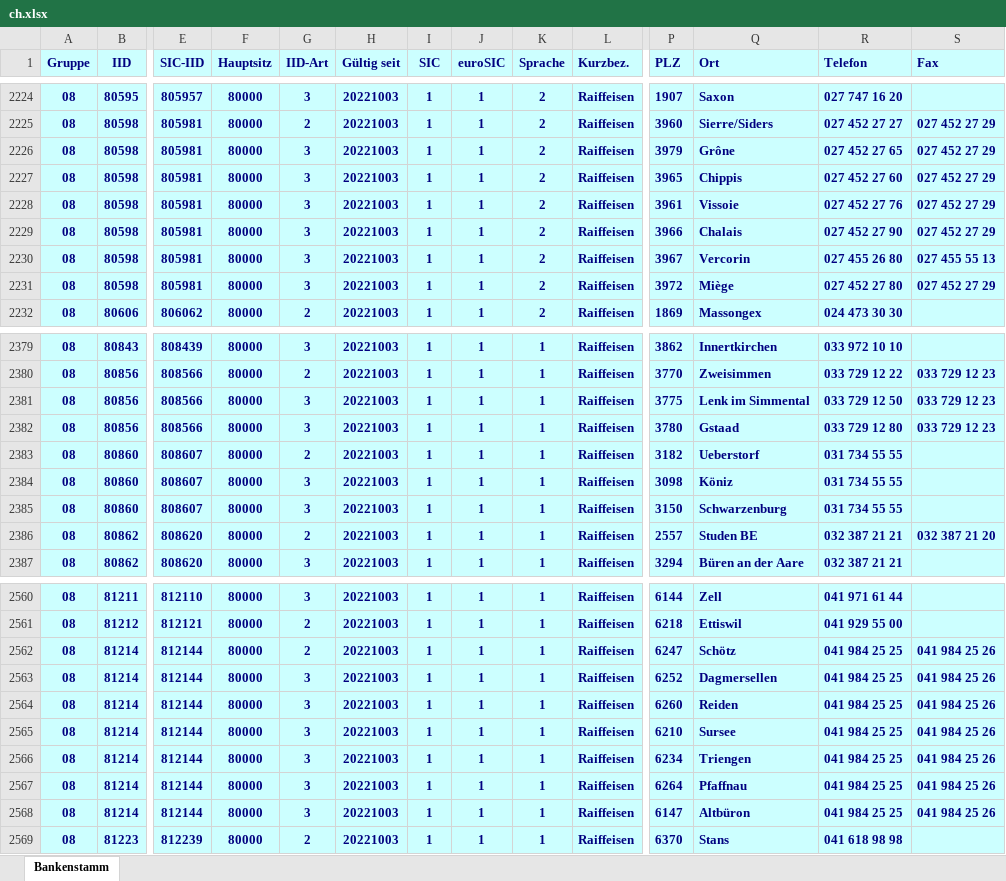
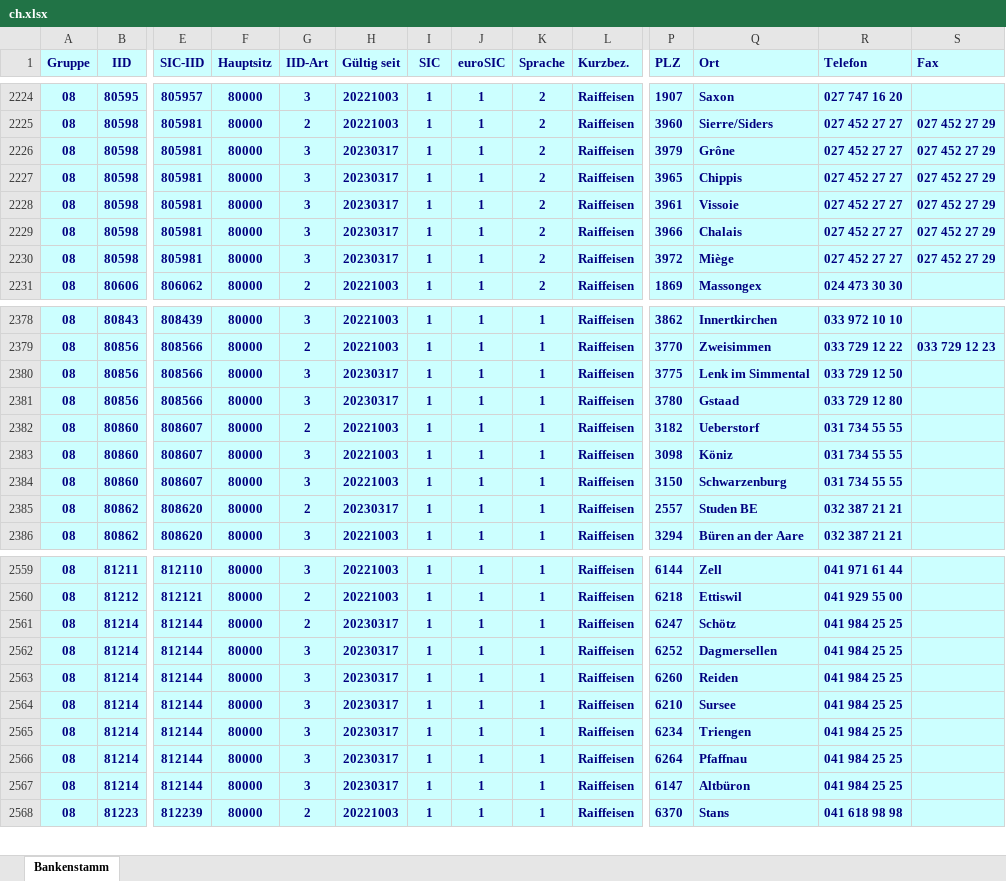
Before and after one commit to marcapo/goiban-data-loader, an Excel workbook: data/ch.xlsx, sheet Bankenstamm, drawn as a sheet; only a part is shown, gaps mark what is left out; values as stored, in another font and other column widths than the file's, no borders; removed rows and columns are numbered as before the commit, all else as after; rows hold the shown columns only; the diff covers the shown part only; the diff names each change by its address in the sheet, - before the commit and + after, or states it on an @@ line.

```diff
--- a/data/ch.xlsx (sheet Bankenstamm)
+++ b/data/ch.xlsx (sheet Bankenstamm)
-H2226:H2229 (Gültig seit): 20221003
+H2226:H2229 (Gültig seit): 20230317
-R2226 (Telefon): 027 452 27 65
+R2226 (Telefon): 027 452 27 27
-R2227 (Telefon): 027 452 27 60
+R2227 (Telefon): 027 452 27 27
-R2228 (Telefon): 027 452 27 76
+R2228 (Telefon): 027 452 27 27
-R2229 (Telefon): 027 452 27 90
+R2229 (Telefon): 027 452 27 27
-row 2230: 08 | 80598 | 805981 | 80000 | 3 | 20221003 | 1 | 1 | 2 | Raiffeisen | 3967 | Vercorin | 027 455 26 80 | 027 455 55 13
-H2230 (Gültig seit): 20221003
+H2230 (Gültig seit): 20230317
-R2230 (Telefon): 027 452 27 80
+R2230 (Telefon): 027 452 27 27
-H2380:H2381 (Gültig seit): 20221003
+H2380:H2381 (Gültig seit): 20230317
-S2380:S2381 (Fax): 033 729 12 23
+S2380:S2381 (Fax): (empty)
-H2385 (Gültig seit): 20221003
+H2385 (Gültig seit): 20230317
-S2385 (Fax): 032 387 21 20
+S2385 (Fax): (empty)
-H2561:H2567 (Gültig seit): 20221003
+H2561:H2567 (Gültig seit): 20230317
-S2561:S2567 (Fax): 041 984 25 26
+S2561:S2567 (Fax): (empty)
```
Also changed, not shown: 14 edited cells elsewhere in this sheet, 2 other files.
